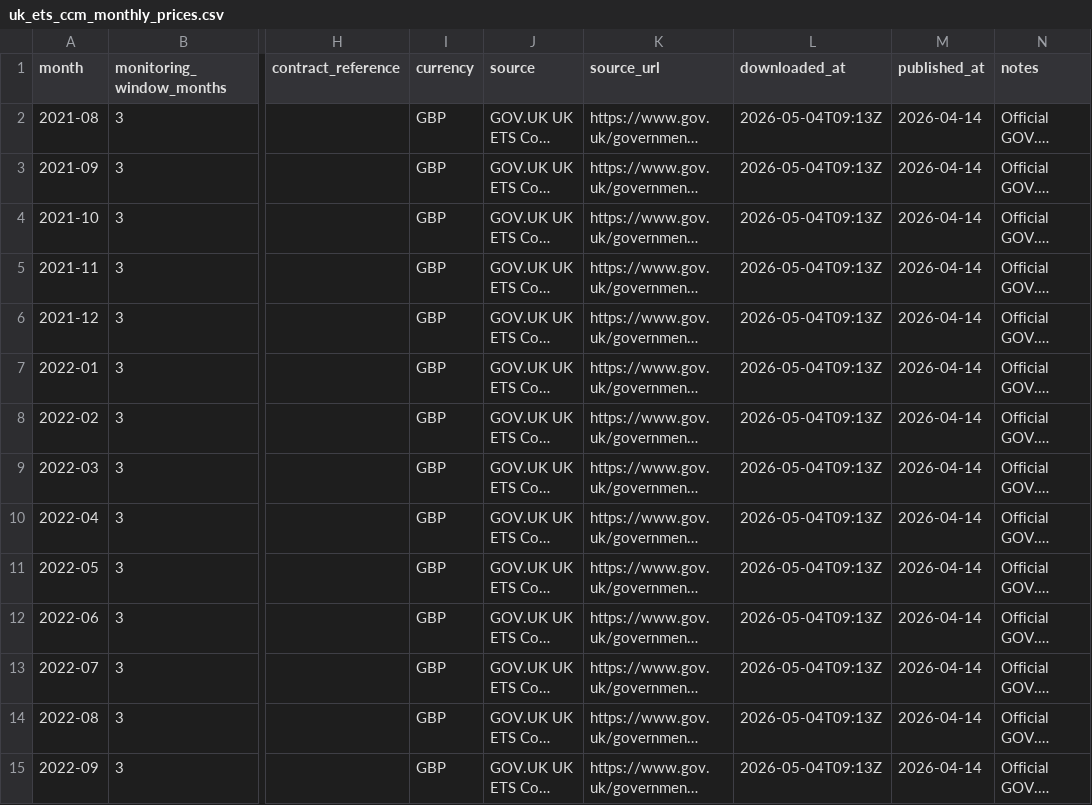
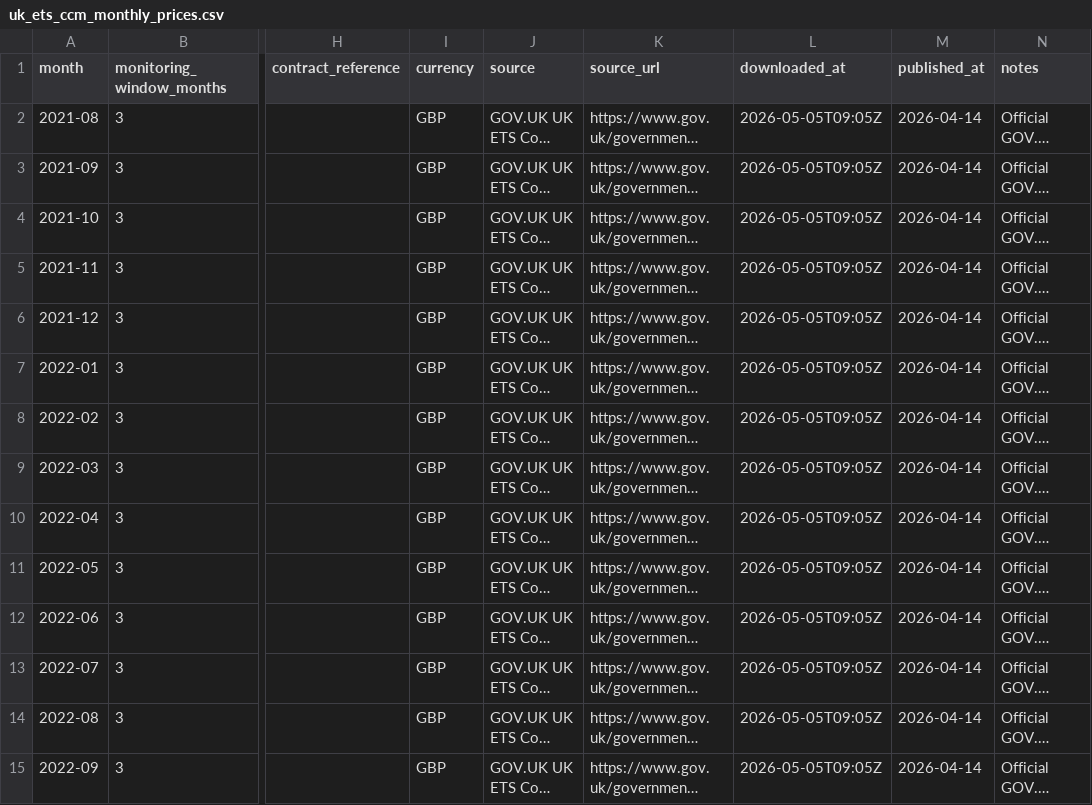
Before and after one commit to TannerL22/uk-carbon-rego-monitor, a CSV file: data/raw/carbon/uk_ets_ccm_monthly_prices.csv, drawn as a sheet; only a part is shown, gaps mark what is left out; long unchanged cells end in …; the diff covers the shown part only; the diff names each change by its address in the sheet, - before the commit and + after, or states it on an @@ line.

```diff
--- a/data/raw/carbon/uk_ets_ccm_monthly_prices.csv
+++ b/data/raw/carbon/uk_ets_ccm_monthly_prices.csv
-L2:L15 (downloaded_at): 2026-05-04T09:13Z
+L2:L15 (downloaded_at): 2026-05-05T09:05Z
```
Also changed, not shown: 49 edited cells elsewhere in this file, data/raw/carbon/eua_auction_results.csv, data/raw/power/neso_generation_mix_live.csv, 8 other files.
